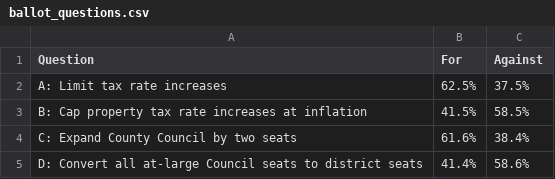
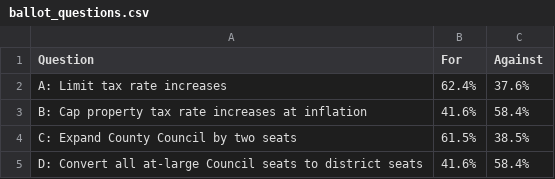
Before and after one commit to prayaggordy/Election-Day-map, a CSV file: ballot_questions.csv, drawn as a sheet.

Commit message:
new data

```diff
--- a/ballot_questions.csv
+++ b/ballot_questions.csv
@@ -1,5 +1,5 @@
 Question,For,Against
-A: Limit tax rate increases,62.5%,37.5%
-B: Cap property tax rate increases at inflation,41.5%,58.5%
-C: Expand County Council by two seats,61.6%,38.4%
-D: Convert all at-large Council seats to district seats,41.4%,58.6%
+A: Limit tax rate increases,62.4%,37.6%
+B: Cap property tax rate increases at inflation,41.6%,58.4%
+C: Expand County Council by two seats,61.5%,38.5%
+D: Convert all at-large Council seats to district seats,41.6%,58.4%
```
Also changed, not shown: pres.csv, reporting.csv, 5 other files.
